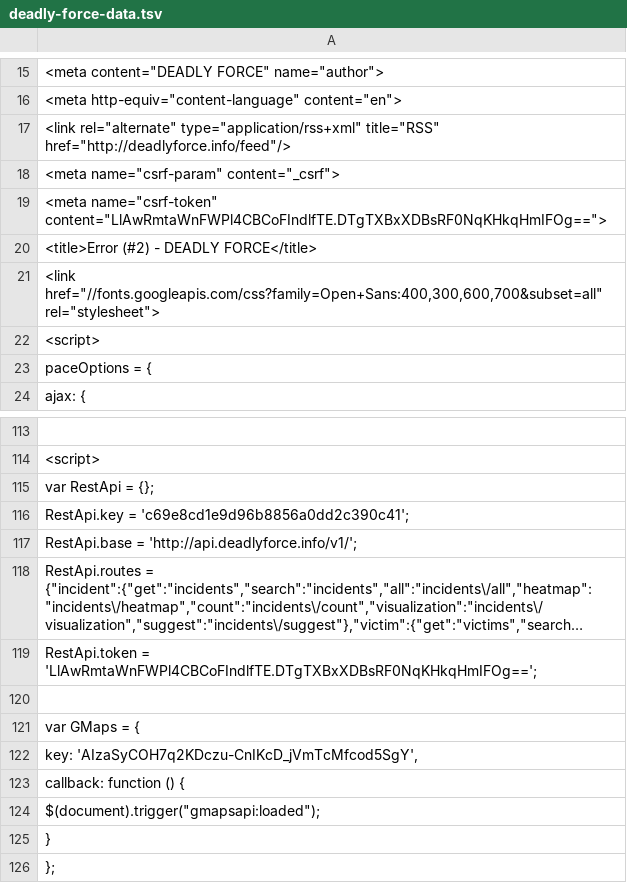
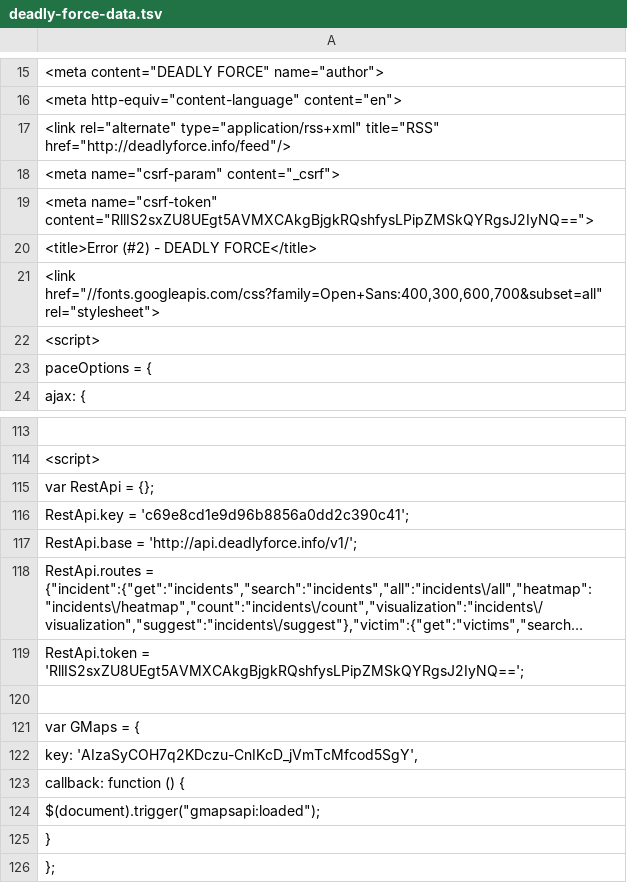
Before and after one commit to deadly-force/US-Police-Killings-Database, a TSV file: deadly-force-data.tsv, drawn as a sheet; only a part is shown, gaps mark what is left out; long unchanged cells end in …; the diff names each change by its address in the sheet, - before the commit and + after, or states it on an @@ line.

```diff
--- a/deadly-force-data.tsv
+++ b/deadly-force-data.tsv
-A19: <meta name="csrf-token" content="LlAwRmtaWnFWPl4CBCoFIndlfTE.DTgTXBxXDBsRF0NqKHkqHmIFOg==">
+A19: <meta name="csrf-token" content="RllIS2sxZU8UEgt5AVMXCAkgBjgkRQshfysLPipZMSkQYRgsJ2IyNQ==">
-A119: RestApi.token = 'LlAwRmtaWnFWPl4CBCoFIndlfTE.DTgTXBxXDBsRF0NqKHkqHmIFOg==';
+A119: RestApi.token = 'RllIS2sxZU8UEgt5AVMXCAkgBjgkRQshfysLPipZMSkQYRgsJ2IyNQ==';
```
Also changed, not shown: deadly-force-data.csv, 2 other files.
